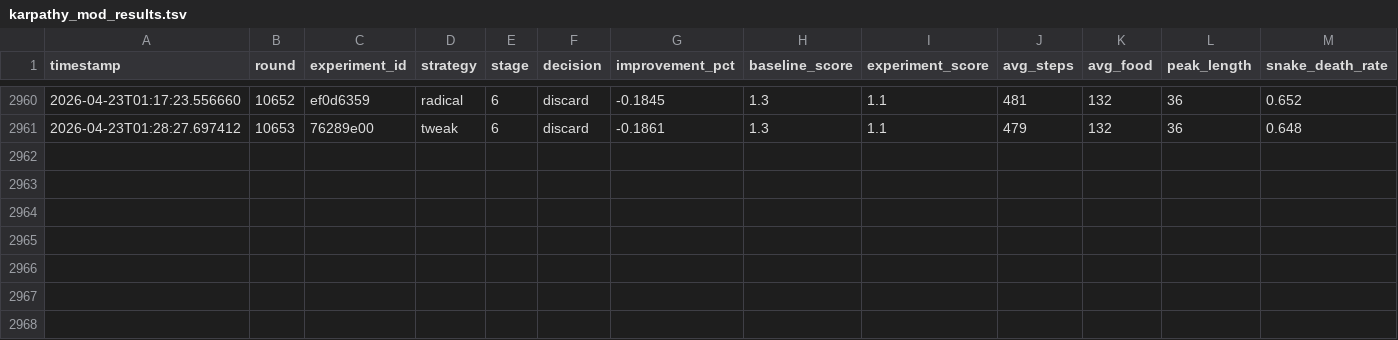
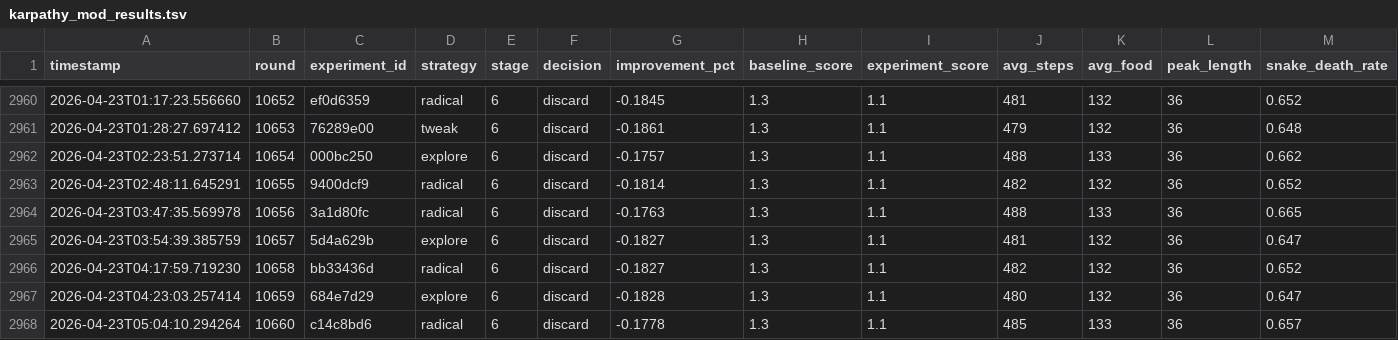
Before and after one commit to bmaltais/slbot, a TSV file: karpathy_mod_results.tsv, drawn as a sheet; only a part is shown, gaps mark what is left out; rows hold the shown columns only; the diff names each change by its address in the sheet, - before the commit and + after, or states it on an @@ line.

```diff
--- a/karpathy_mod_results.tsv
+++ b/karpathy_mod_results.tsv
+row 2962: 2026-04-23T02:23:51.273714 | 10654 | 000bc250 | explore | 6 | discard | -0.1757 | 1.3 | 1.1 | 488 | 133 | 36 | 0.662
+row 2963: 2026-04-23T02:48:11.645291 | 10655 | 9400dcf9 | radical | 6 | discard | -0.1814 | 1.3 | 1.1 | 482 | 132 | 36 | 0.652
+row 2964: 2026-04-23T03:47:35.569978 | 10656 | 3a1d80fc | radical | 6 | discard | -0.1763 | 1.3 | 1.1 | 488 | 133 | 36 | 0.665
+row 2965: 2026-04-23T03:54:39.385759 | 10657 | 5d4a629b | explore | 6 | discard | -0.1827 | 1.3 | 1.1 | 481 | 132 | 36 | 0.647
+row 2966: 2026-04-23T04:17:59.719230 | 10658 | bb33436d | radical | 6 | discard | -0.1827 | 1.3 | 1.1 | 482 | 132 | 36 | 0.652
+row 2967: 2026-04-23T04:23:03.257414 | 10659 | 684e7d29 | explore | 6 | discard | -0.1828 | 1.3 | 1.1 | 480 | 132 | 36 | 0.647
+row 2968: 2026-04-23T05:04:10.294264 | 10660 | c14c8bd6 | radical | 6 | discard | -0.1778 | 1.3 | 1.1 | 485 | 133 | 36 | 0.657
```
Also changed, not shown: 9 other files.
